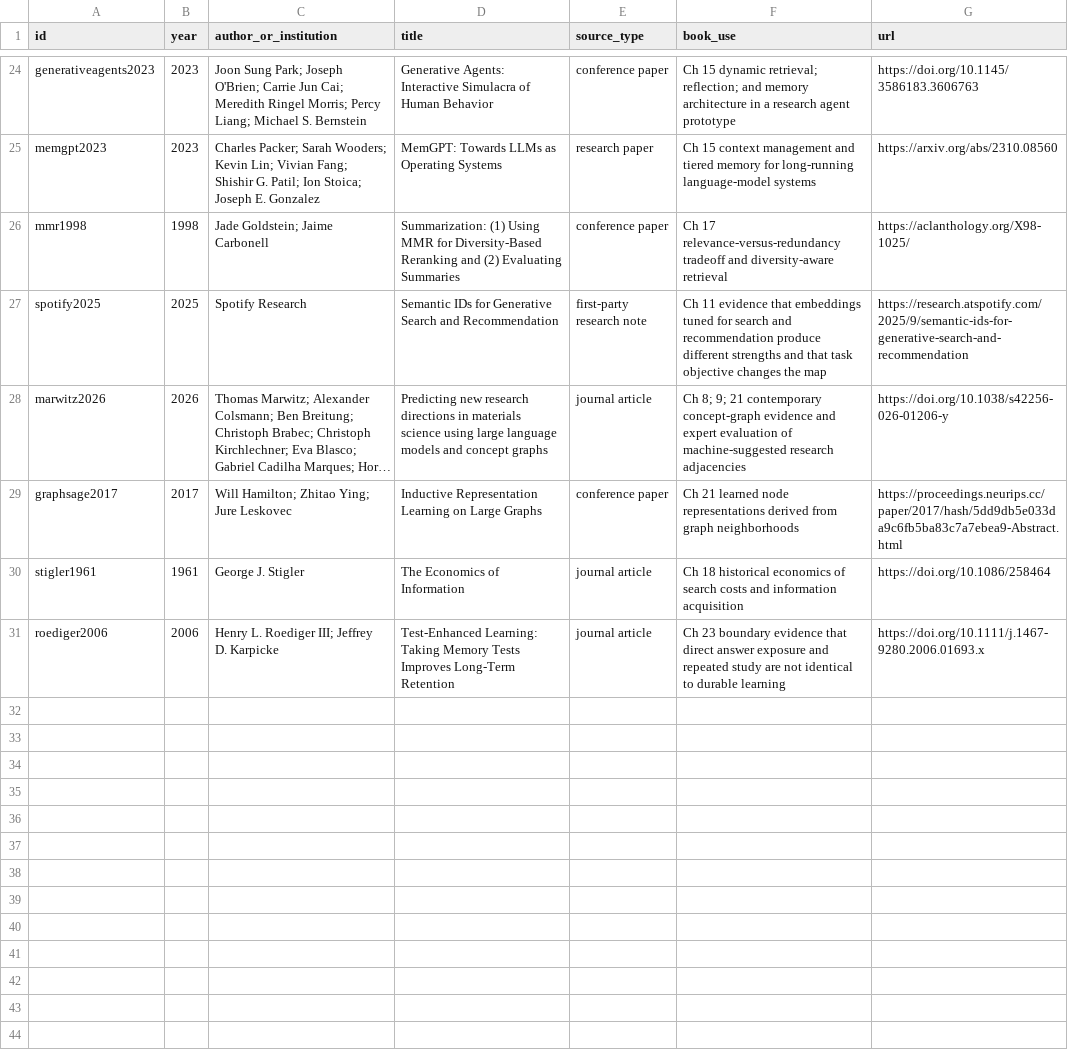
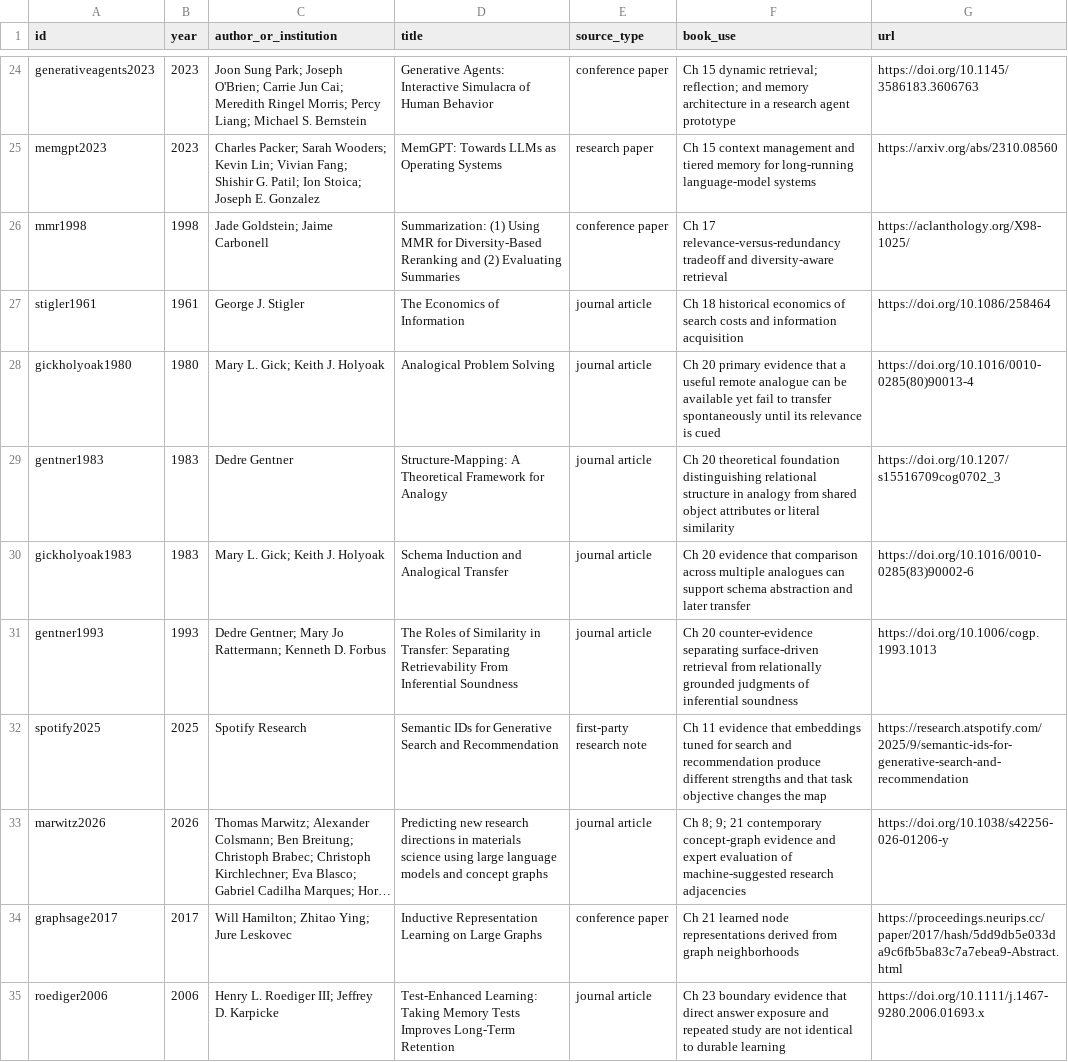
Before and after one commit to Svyable/desk, a CSV file: books/adjacency/research/source-ledger.csv, drawn as a sheet; only a part is shown, gaps mark what is left out; long unchanged cells end in …; the diff names each change by its address in the sheet, - before the commit and + after, or states it on an @@ line.

Commit message:
research: add analogy sources to Adjacency ledger

```diff
--- a/books/adjacency/research/source-ledger.csv
+++ b/books/adjacency/research/source-ledger.csv
@@ row 30 moved to row 27: stigler1961 @@
+row 28: gickholyoak1980 | 1980 | Mary L. Gick; Keith J. Holyoak | Analogical Problem Solving | journal article | Ch 20 primary evidence that a useful remote analogue can be available yet fail to transfer spontaneously until its relevance is cued | https://doi.org/10.1016/0010-0285(80)90013-4
+row 29: gentner1983 | 1983 | Dedre Gentner | Structure-Mapping: A Theoretical Framework for Analogy | journal article | Ch 20 theoretical foundation distinguishing relational structure in analogy from shared object attributes or literal similarity | https://doi.org/10.1207/s15516709cog0702_3
+row 30: gickholyoak1983 | 1983 | Mary L. Gick; Keith J. Holyoak | Schema Induction and Analogical Transfer | journal article | Ch 20 evidence that comparison across multiple analogues can support schema abstraction and later transfer | https://doi.org/10.1016/0010-0285(83)90002-6
+row 31: gentner1993 | 1993 | Dedre Gentner; Mary Jo Rattermann; Kenneth D. Forbus | The Roles of Similarity in Transfer: Separating Retrievability From Inferential Soundness | journal article | Ch 20 counter-evidence separating surface-driven retrieval from relationally grounded judgments of inferential soundness | https://doi.org/10.1006/cogp.1993.1013
```
